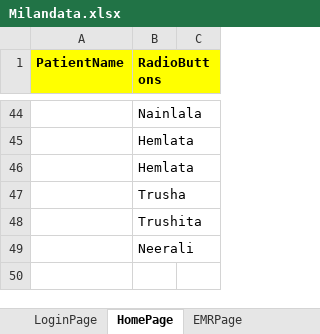
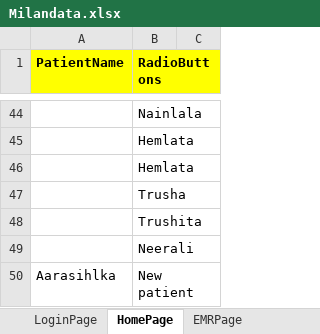
Before and after one commit to meetparag81/IVFMilanNew, an Excel workbook: IVFmilan/src/main/java/com_Milan_TestData/Milandata.xlsx, sheet HomePage, drawn as a sheet; only a part is shown, gaps mark what is left out; values as stored, in another font and other column widths than the file's, no borders; the diff names each change by its address in the sheet, - before the commit and + after, or states it on an @@ line.

```diff
--- a/IVFmilan/src/main/java/com_Milan_TestData/Milandata.xlsx (sheet HomePage)
+++ b/IVFmilan/src/main/java/com_Milan_TestData/Milandata.xlsx (sheet HomePage)
+row 50: Aarasihlka | New patient
```
Also changed, not shown: sheet Stimulationchart, sheet CycleList, 48 other files.
